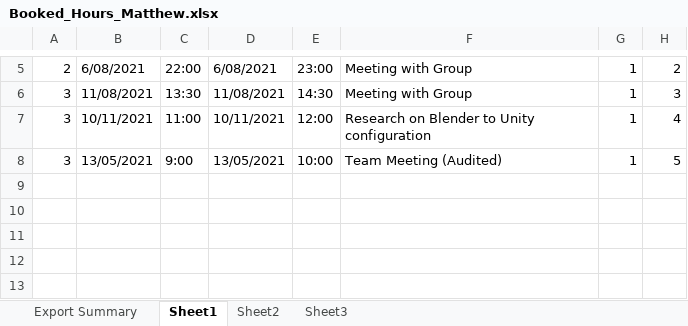
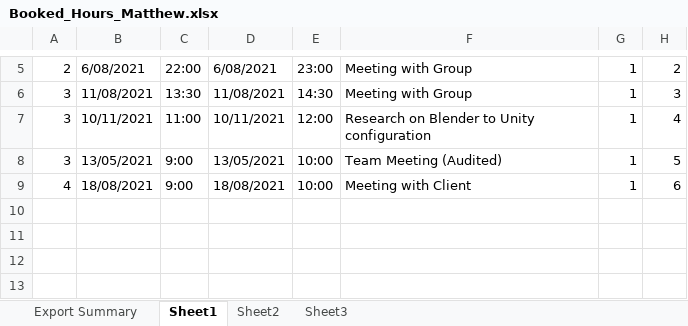
Before and after one commit to SmallMolecules/Hours, an Excel workbook: Booked_Hours_Matthew.xlsx, sheet Sheet1, drawn as a sheet; only a part is shown, gaps mark what is left out; values as stored, in another font and other column widths than the file's, no cell formats; the diff names each change by its address in the sheet, - before the commit and + after, or states it on an @@ line.

Commit message:
Update Booked_Hours_Matthew.xlsx

```diff
--- a/Booked_Hours_Matthew.xlsx (sheet Sheet1)
+++ b/Booked_Hours_Matthew.xlsx (sheet Sheet1)
-row 9: (empty)
+row 9: 4 | 18/08/2021 | 9:00 | 18/08/2021 | 10:00 | Meeting with Client | 1 | 6
```
Also changed, not shown: cell formats, hidden cells.
